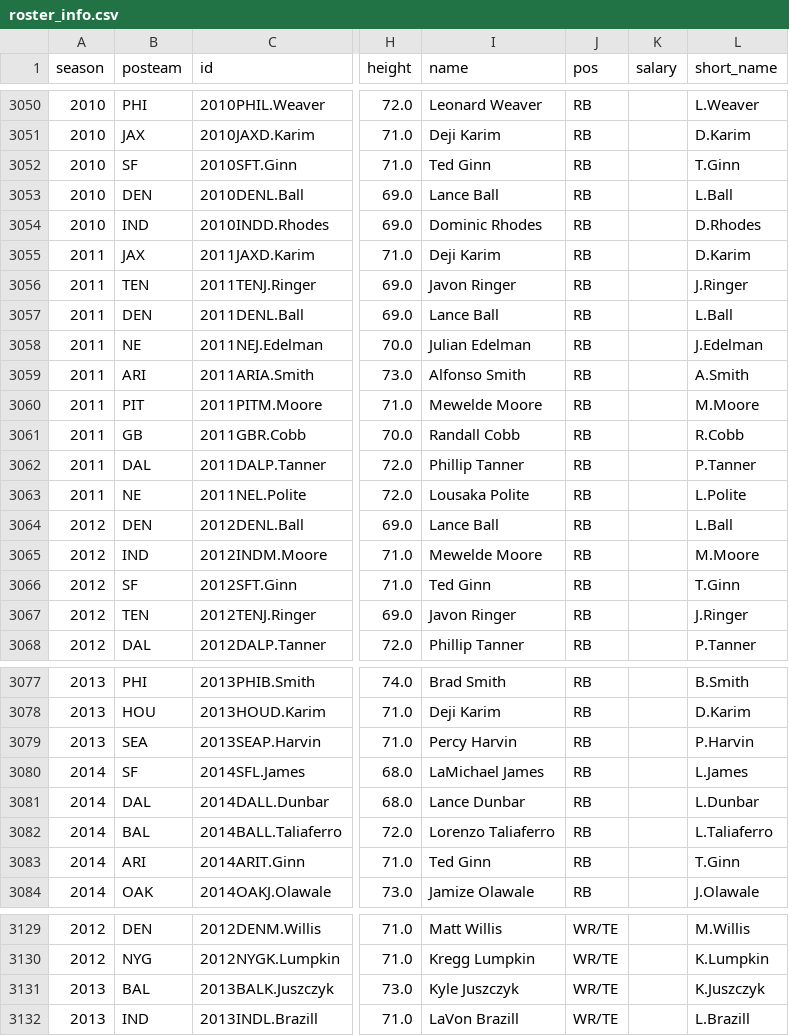
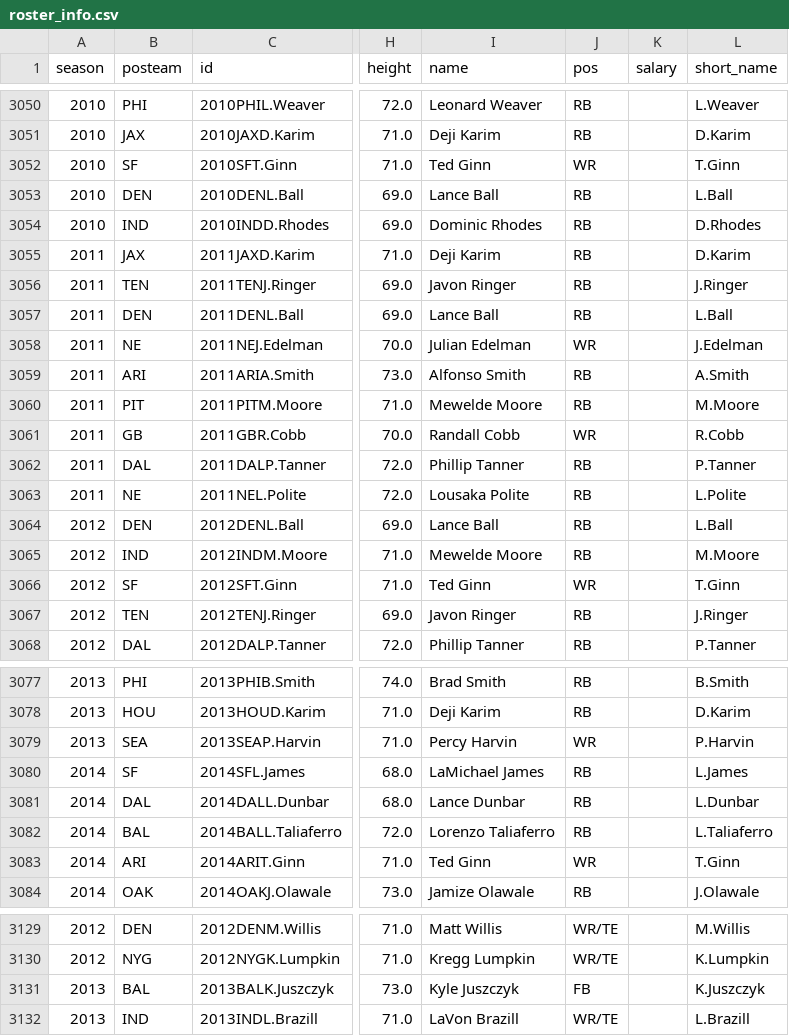
Before and after one commit to btatkinson/pfr_scraper, a CSV file: output/roster_info.csv, drawn as a sheet; only a part is shown, gaps mark what is left out; the diff names each change by its address in the sheet, - before the commit and + after, or states it on an @@ line.

```diff
--- a/output/roster_info.csv
+++ b/output/roster_info.csv
-J3052 (pos): RB
+J3052 (pos): WR
-J3058 (pos): RB
+J3058 (pos): WR
-J3061 (pos): RB
+J3061 (pos): WR
-J3066 (pos): RB
+J3066 (pos): WR
-J3079 (pos): RB
+J3079 (pos): WR
-J3083 (pos): RB
+J3083 (pos): WR
-J3131 (pos): WR/TE
+J3131 (pos): FB
```
Also changed, not shown: output/player_ids.csv, 1 other file.
